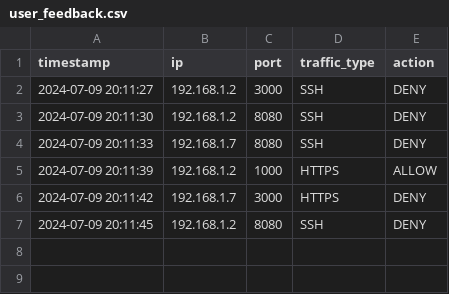
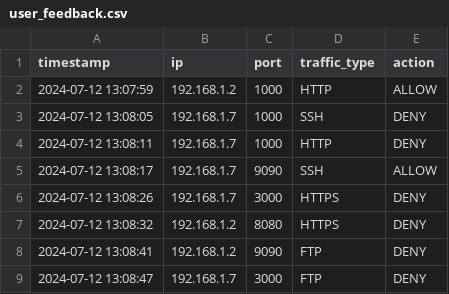
Before and after one commit to tamilselvan-asmltd/tech_talk, a CSV file: user_feedback.csv, drawn as a sheet.

```diff
--- a/user_feedback.csv
+++ b/user_feedback.csv
@@ -1,7 +1,9 @@
 timestamp,ip,port,traffic_type,action
-2024-07-09 20:11:27,192.168.1.2,3000,SSH,DENY
-2024-07-09 20:11:30,192.168.1.2,8080,SSH,DENY
-2024-07-09 20:11:33,192.168.1.7,8080,SSH,DENY
-2024-07-09 20:11:39,192.168.1.2,1000,HTTPS,ALLOW
-2024-07-09 20:11:42,192.168.1.7,3000,HTTPS,DENY
-2024-07-09 20:11:45,192.168.1.2,8080,SSH,DENY
+2024-07-12 13:07:59,192.168.1.2,1000,HTTP,ALLOW
+2024-07-12 13:08:05,192.168.1.7,1000,SSH,DENY
+2024-07-12 13:08:11,192.168.1.7,1000,HTTP,DENY
+2024-07-12 13:08:17,192.168.1.7,9090,SSH,ALLOW
+2024-07-12 13:08:26,192.168.1.7,3000,HTTPS,DENY
+2024-07-12 13:08:32,192.168.1.2,8080,HTTPS,DENY
+2024-07-12 13:08:41,192.168.1.2,9090,FTP,DENY
+2024-07-12 13:08:47,192.168.1.7,3000,FTP,DENY
```
Also changed, not shown: rules.csv, 2 other files.
